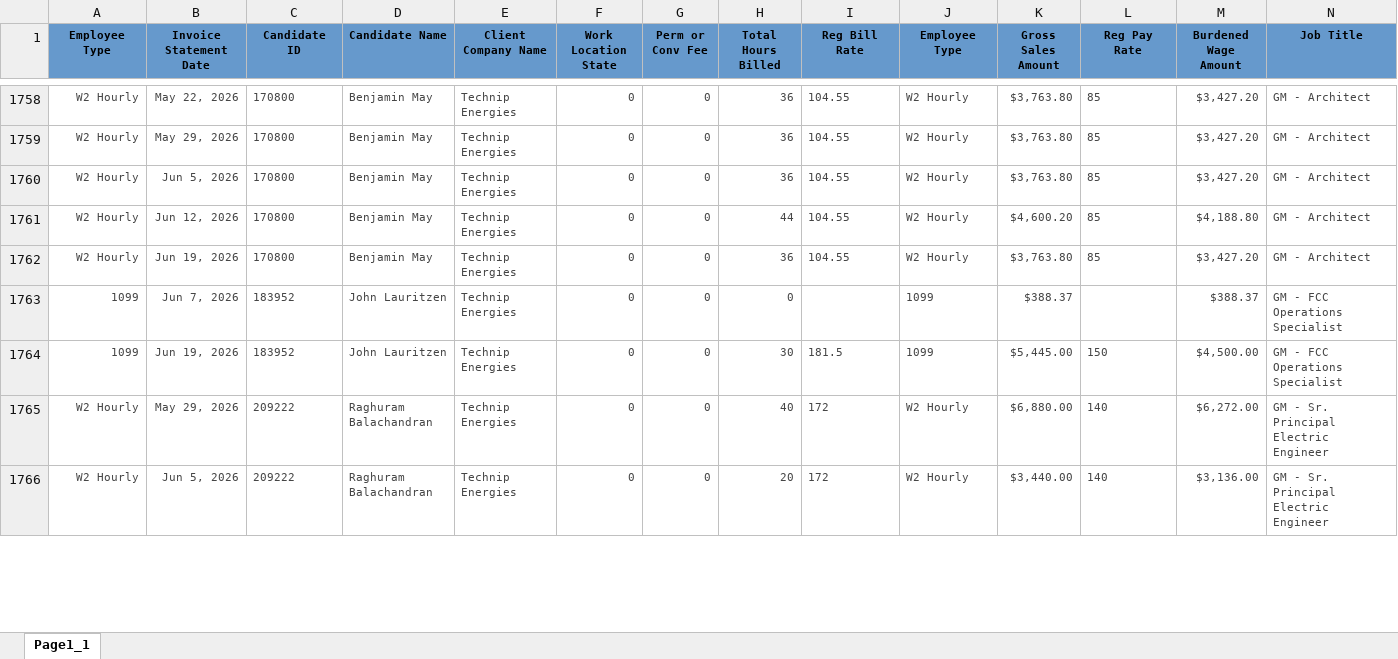
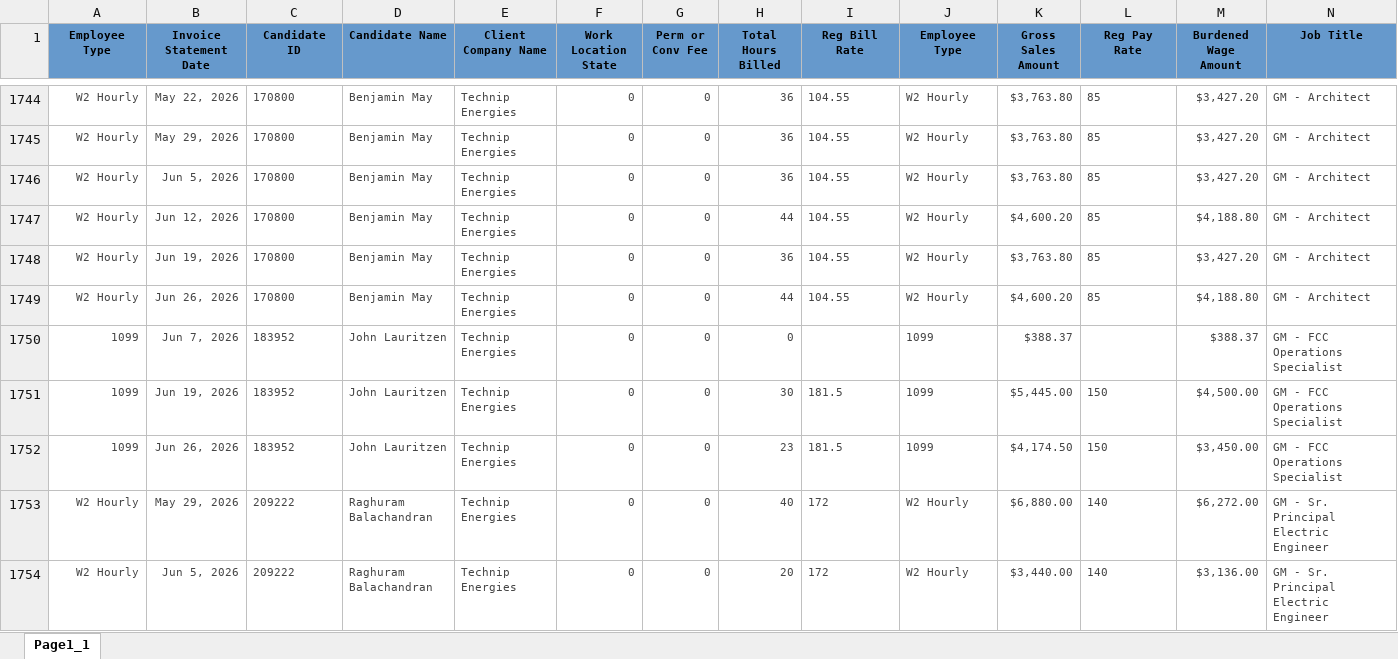
Before and after one commit to Pwilson37OTS/oaktree-invoice-reconciler, an Excel workbook: data/billable_charges_CTS.xlsx, sheet Page1_1, drawn as a sheet; only a part is shown, gaps mark what is left out; values as stored, in another font and other column widths than the file's, no borders; rows hold the shown columns only; the diff covers the shown part only; the diff names each change by its address in the sheet, - before the commit and + after, or states it on an @@ line.

```diff
--- a/data/billable_charges_CTS.xlsx (sheet Page1_1)
+++ b/data/billable_charges_CTS.xlsx (sheet Page1_1)
+row 1749: W2 Hourly | Jun 26, 2026 | 170800 | Benjamin May | Technip Energies | 0 | 0 | 44 | 104.55 | W2 Hourly | $4,600.20 | 85 | $4,188.80 | GM - Architect
+row 1752: 1099 | Jun 26, 2026 | 183952 | John Lauritzen | Technip Energies | 0 | 0 | 23 | 181.5 | 1099 | $4,174.50 | 150 | $3,450.00 | GM - FCC Operations Specialist
```
Also changed, not shown: 15 added rows, 30 removed rows and 371 edited cells elsewhere in this sheet, data/audit_rev_cts.xlsx, data/audit_rev_ots.xlsx, 1 other file.
